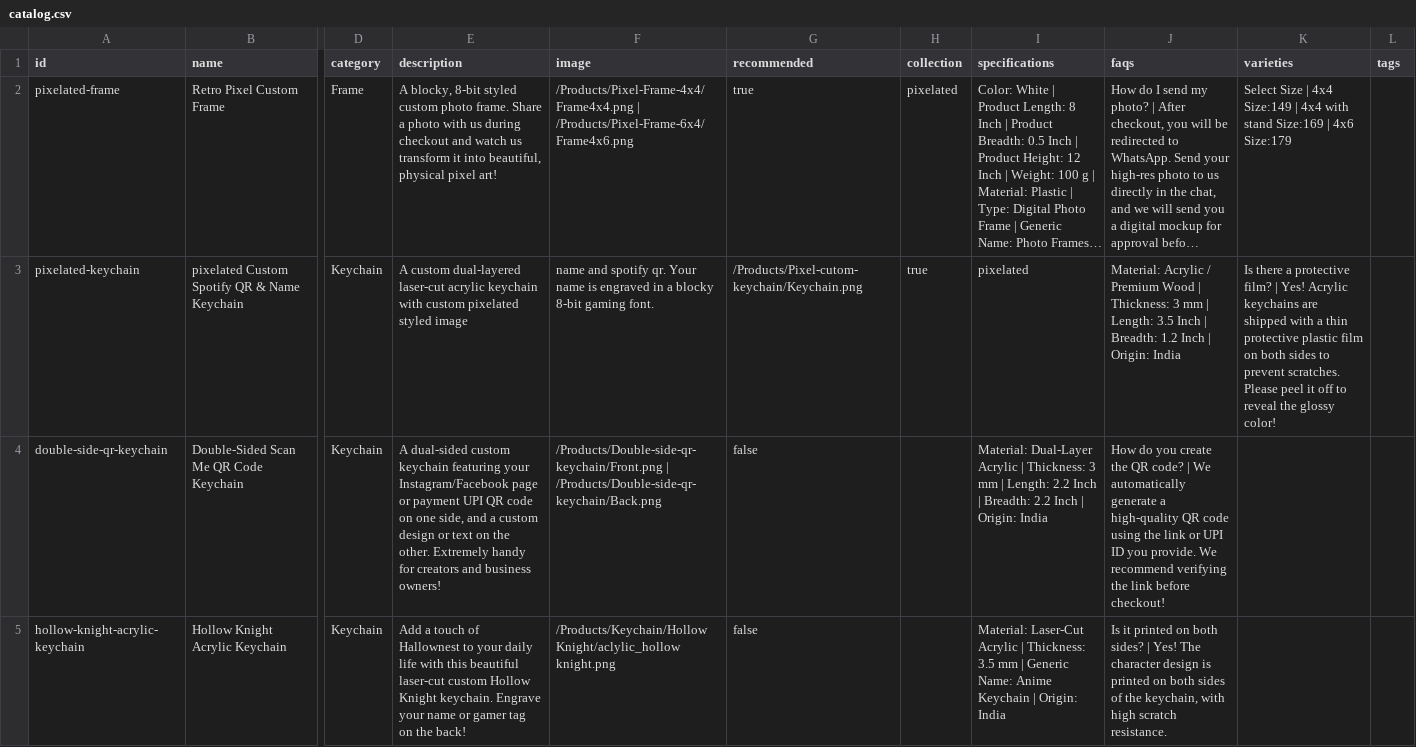
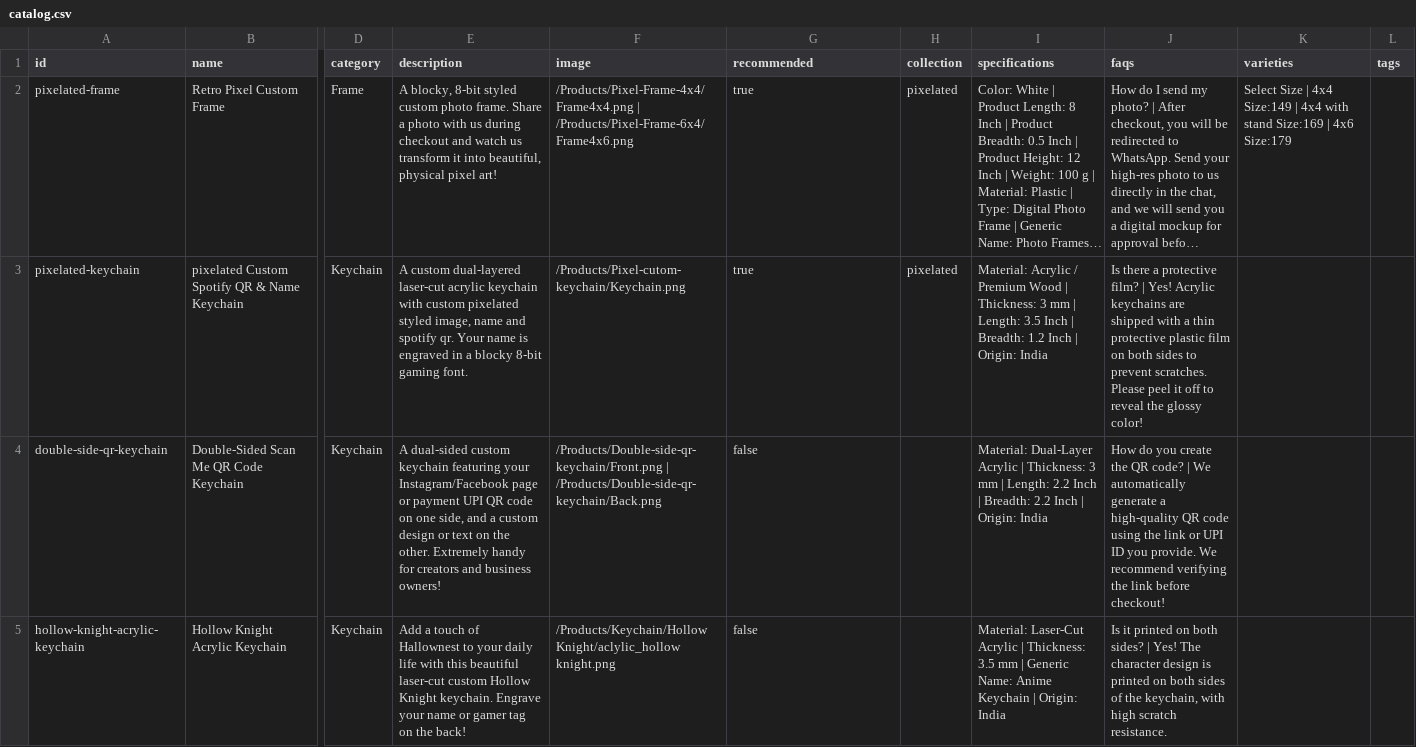
Before and after one commit to niTzKmr/Piklu.co, a CSV file: catalog.csv, drawn as a sheet; only a part is shown, gaps mark what is left out; long unchanged cells end in …; the diff names each change by its address in the sheet, - before the commit and + after, or states it on an @@ line.

Commit message:
fix pixelated collection

```diff
--- a/catalog.csv
+++ b/catalog.csv
-E3 (description): …pixelated styled image
+E3 (description): …pixelated styled image, name and spotify qr. Your name is engraved in a blocky 8-bit gaming font.
-F3 (image): name and spotify qr. Your name is engraved in a blocky 8-bit gaming font.
+F3 (image): /Products/Pixel-cutom-keychain/Keychain.png
-G3 (recommended): /Products/Pixel-cutom-keychain/Keychain.png
+G3 (recommended): true
-H3 (collection): true
+H3 (collection): pixelated
-I3 (specifications): pixelated
+I3 (specifications): Material: Acrylic / Premium Wood | Thickness: 3 mm | Length: 3.5 Inch | Breadth: 1.2 Inch | Origin: India
-J3 (faqs): Material: Acrylic / Premium Wood | Thickness: 3 mm | Length: 3.5 Inch | Breadth: 1.2 Inch | Origin: India
+J3 (faqs): Is there a protective film? | Yes! Acrylic keychains are shipped with a thin protective plastic film on both sides to prevent scratches. Please peel it off to reveal the glossy color!
-K3 (varieties): Is there a protective film? | Yes! Acrylic keychains are shipped with a thin protective plastic film on both sides to prevent scratches. Please peel it off to reveal the glossy color!
+K3 (varieties): (empty)
```
Also changed, not shown: 1 other file.
